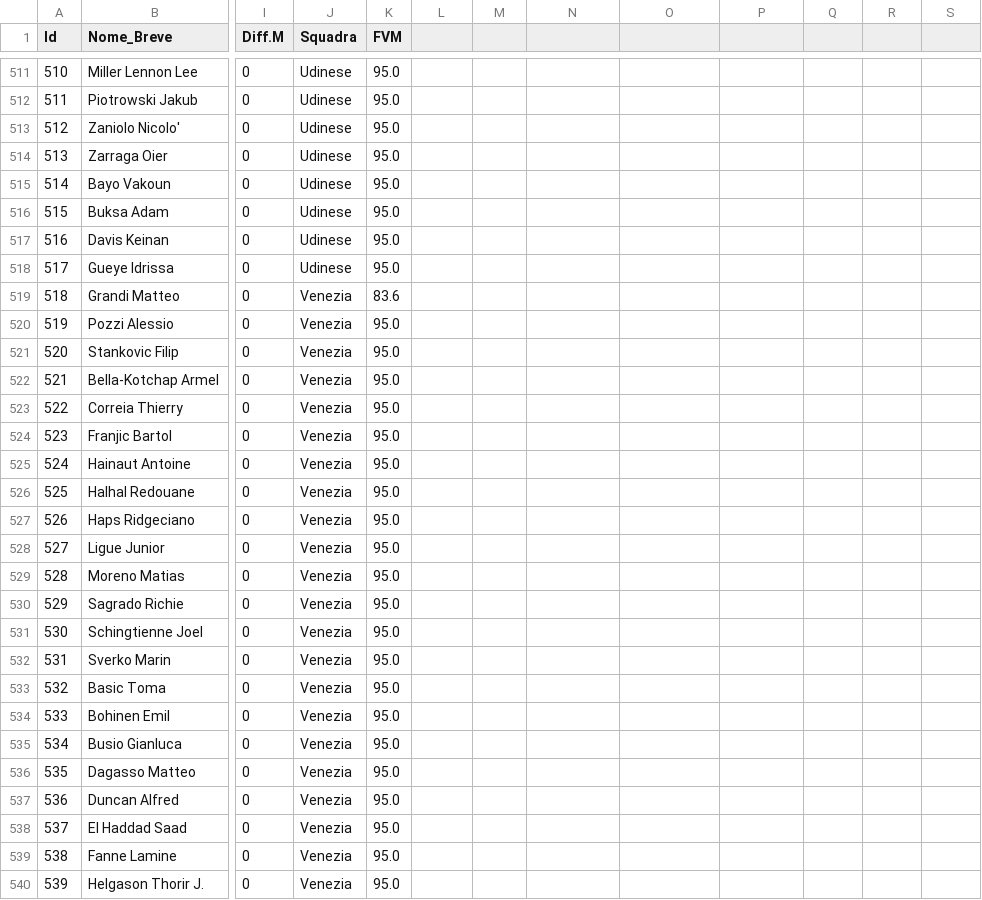
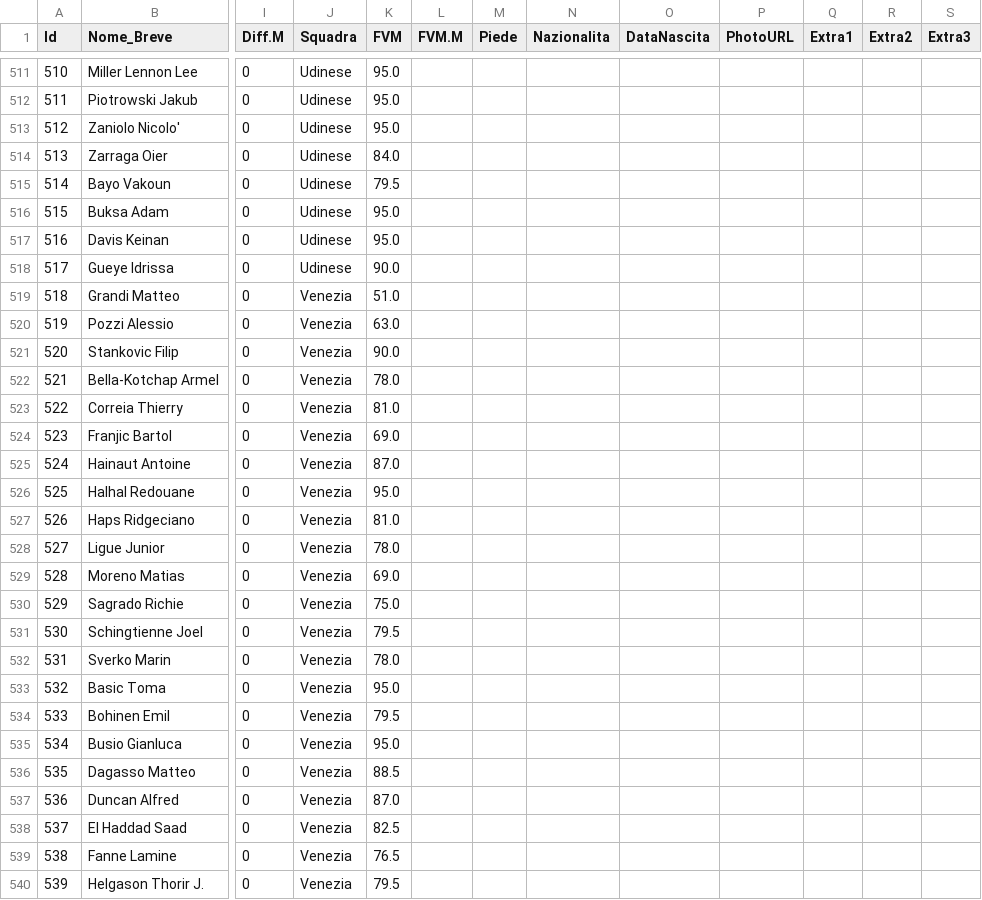
Before and after one commit to imwade021/fanta-master-ai, a CSV file: Lista_Finale_Master.csv, drawn as a sheet; only a part is shown, gaps mark what is left out; the diff covers the shown part only; the diff names each change by its address in the sheet, - before the commit and + after, or states it on an @@ line.

```diff
--- a/Lista_Finale_Master.csv
+++ b/Lista_Finale_Master.csv
-L1: (empty)
+L1: FVM.M
-M1: (empty)
+M1: Piede
-N1: (empty)
+N1: Nazionalita
-O1: (empty)
+O1: DataNascita
-P1: (empty)
+P1: PhotoURL
-Q1: (empty)
+Q1: Extra1
-R1: (empty)
+R1: Extra2
-S1: (empty)
+S1: Extra3
-K514 (FVM): 95.0
+K514 (FVM): 84.0
-K515 (FVM): 95.0
+K515 (FVM): 79.5
-K518 (FVM): 95.0
+K518 (FVM): 90.0
-K519 (FVM): 83.6
+K519 (FVM): 51.0
-K520 (FVM): 95.0
+K520 (FVM): 63.0
-K521 (FVM): 95.0
+K521 (FVM): 90.0
-K522 (FVM): 95.0
+K522 (FVM): 78.0
-K523 (FVM): 95.0
+K523 (FVM): 81.0
-K524 (FVM): 95.0
+K524 (FVM): 69.0
-K525 (FVM): 95.0
+K525 (FVM): 87.0
-K527 (FVM): 95.0
+K527 (FVM): 81.0
-K528 (FVM): 95.0
+K528 (FVM): 78.0
-K529 (FVM): 95.0
+K529 (FVM): 69.0
-K530 (FVM): 95.0
+K530 (FVM): 75.0
-K531 (FVM): 95.0
+K531 (FVM): 79.5
-K532 (FVM): 95.0
+K532 (FVM): 78.0
-K534 (FVM): 95.0
+K534 (FVM): 79.5
-K536 (FVM): 95.0
+K536 (FVM): 88.5
-K537 (FVM): 95.0
+K537 (FVM): 87.0
-K538 (FVM): 95.0
+K538 (FVM): 82.5
-K539 (FVM): 95.0
+K539 (FVM): 76.5
-K540 (FVM): 95.0
+K540 (FVM): 79.5
```
Also changed, not shown: 168 edited cells elsewhere in this file.
